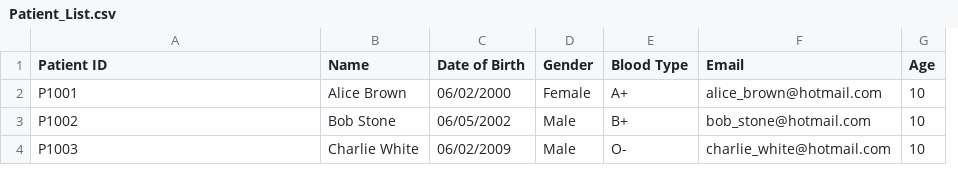
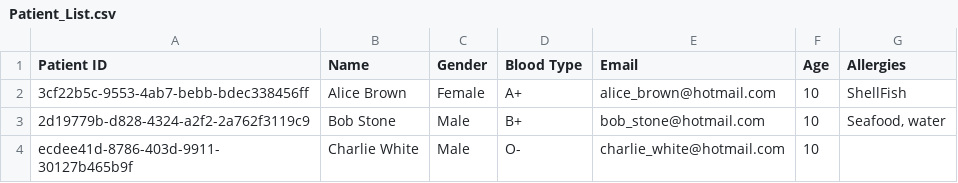
Before and after one commit to dtzr09/HMS, a CSV file: resources/Patient_List.csv, drawn as a sheet; removed rows and columns are numbered as before the commit, all else as after; the diff names each change by its address in the sheet, - before the commit and + after, or states it on an @@ line.

```diff
--- a/resources/Patient_List.csv
+++ b/resources/Patient_List.csv
-column C (Date of Birth), rows 2-4: 06/02/2000 | 06/05/2002 | 06/02/2009
+column G (Allergies), rows 2-3: ShellFish | Seafood, water
-A2 (Patient ID): P1001
+A2 (Patient ID): 3cf22b5c-9553-4ab7-bebb-bdec338456ff
-A3 (Patient ID): P1002
+A3 (Patient ID): 2d19779b-d828-4324-a2f2-2a762f3119c9
-A4 (Patient ID): P1003
+A4 (Patient ID): ecdee41d-8786-403d-9911-30127b465b9f
```
Also changed, not shown: resources/Staff_List.csv, 22 other files.
